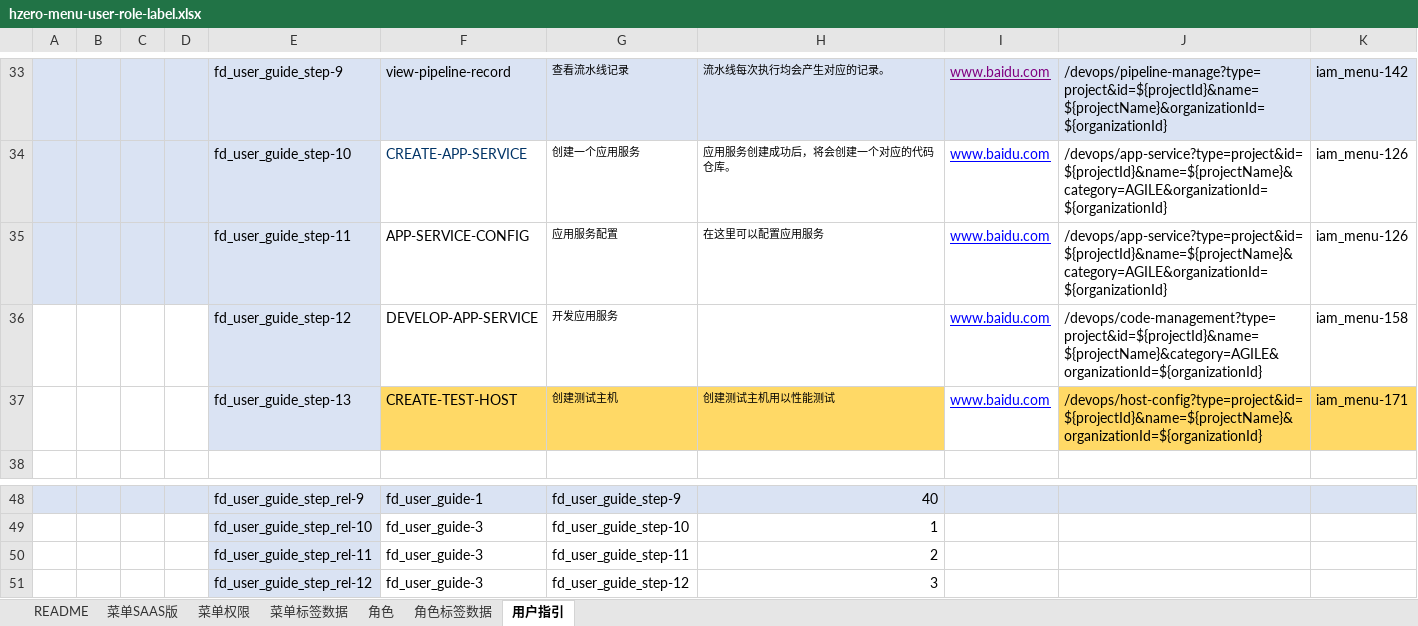
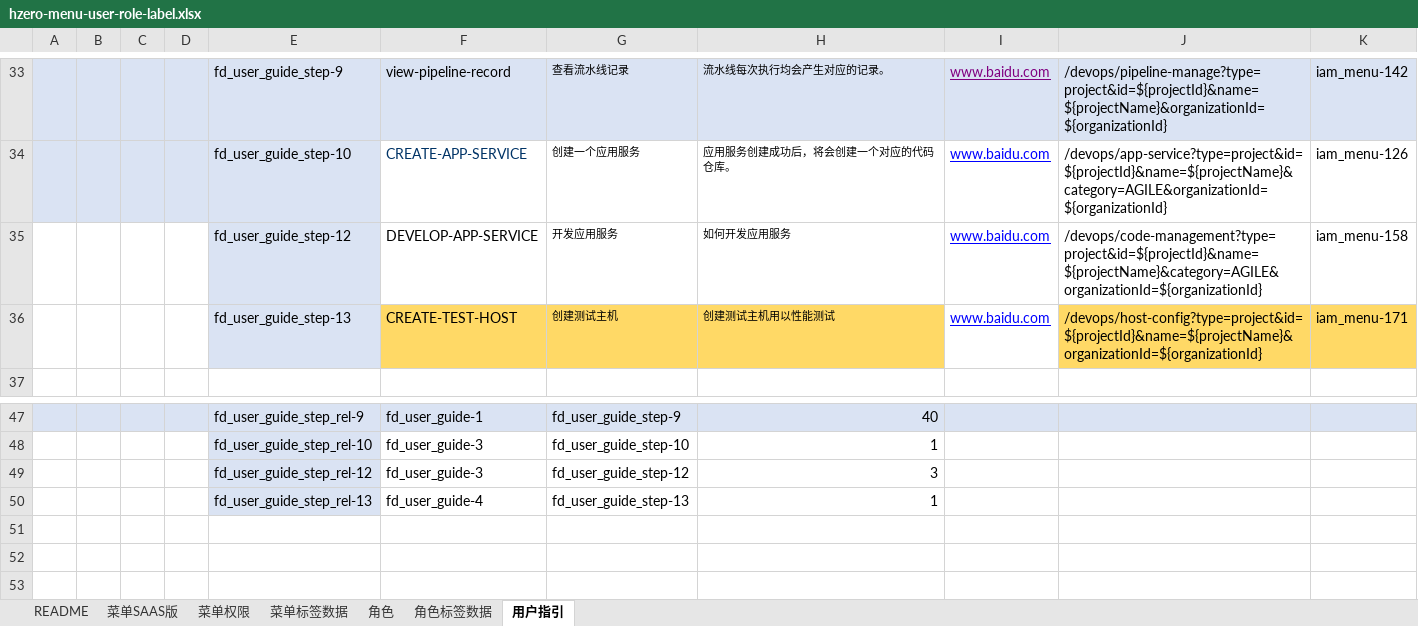
Before and after one commit to open-hand/devops-service, an Excel workbook: src/main/resources/script/db/init-data/devops_service/hzero_platform/hzero-menu-user-role-label.xlsx, sheet 用户指引, drawn as a sheet; only a part is shown, gaps mark what is left out; the shorter side is filled out with more unchanged rows; values as stored, in another font and other column widths than the file's, no borders; removed rows and columns are numbered as before the commit, all else as after; the diff names each change by its address in the sheet, - before the commit and + after, or states it on an @@ line.

Commit message:
[imp] 添加菜单指引

```diff
--- a/src/main/resources/script/db/init-data/devops_service/hzero_platform/hzero-menu-user-role-label.xlsx (sheet 用户指引)
+++ b/src/main/resources/script/db/init-data/devops_service/hzero_platform/hzero-menu-user-role-label.xlsx (sheet 用户指引)
-row 35:  |  |  |  | fd_user_guide_step-11 | APP-SERVICE-CONFIG | 应用服务配置 | 在这里可以配置应用服务 | www.baidu.com | /devops/app-service?type=project&id=${projectId}&name=${projectName}&category=AGILE&organizationId=${organizationId} | iam_menu-126
-H35: (empty)
+H35: 如何开发应用服务
-row 50:  |  |  |  | fd_user_guide_step_rel-11 | fd_user_guide-3 | fd_user_guide_step-11 | 2
```
